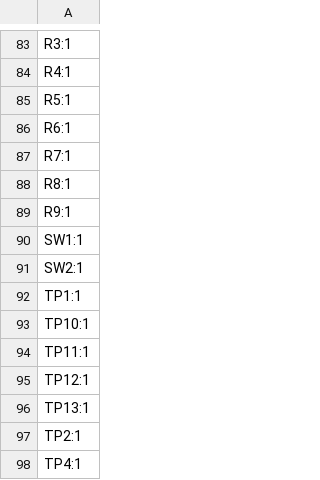
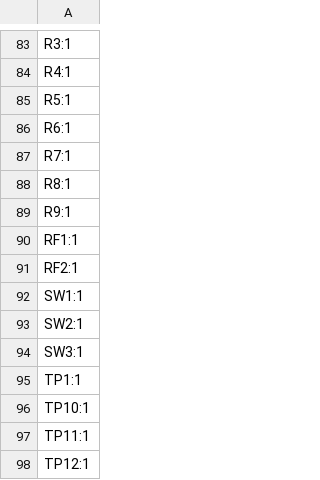
Before and after one commit to marmbrus/circuits, a CSV file: roomsensor/production/designators.csv, drawn as a sheet; only a part is shown, gaps mark what is left out; the shorter side is filled out with more unchanged rows.

```diff
--- a/roomsensor/production/designators.csv
+++ b/roomsensor/production/designators.csv
@@ -89,4 +89,7 @@ R8:1
 R9:1
+RF1:1
+RF2:1
 SW1:1
 SW2:1
+SW3:1
 TP1:1
```
Also changed, not shown: roomsensor/production/bom.csv, roomsensor/production/positions.csv, 5 other files.
